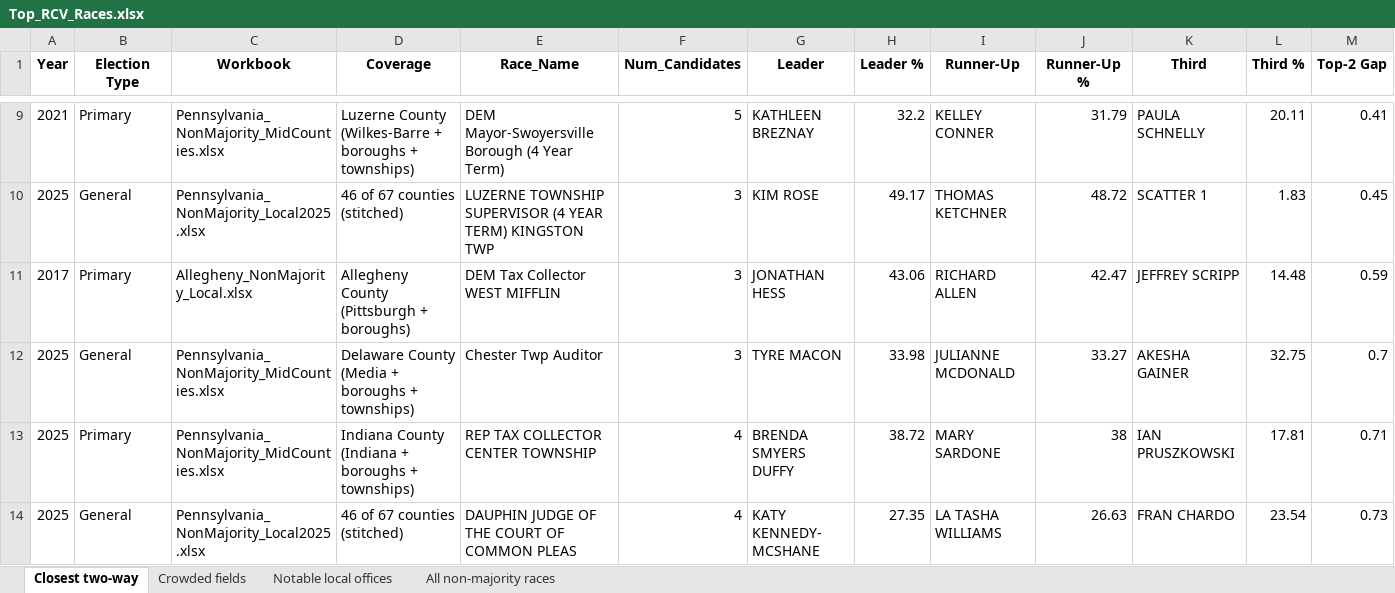
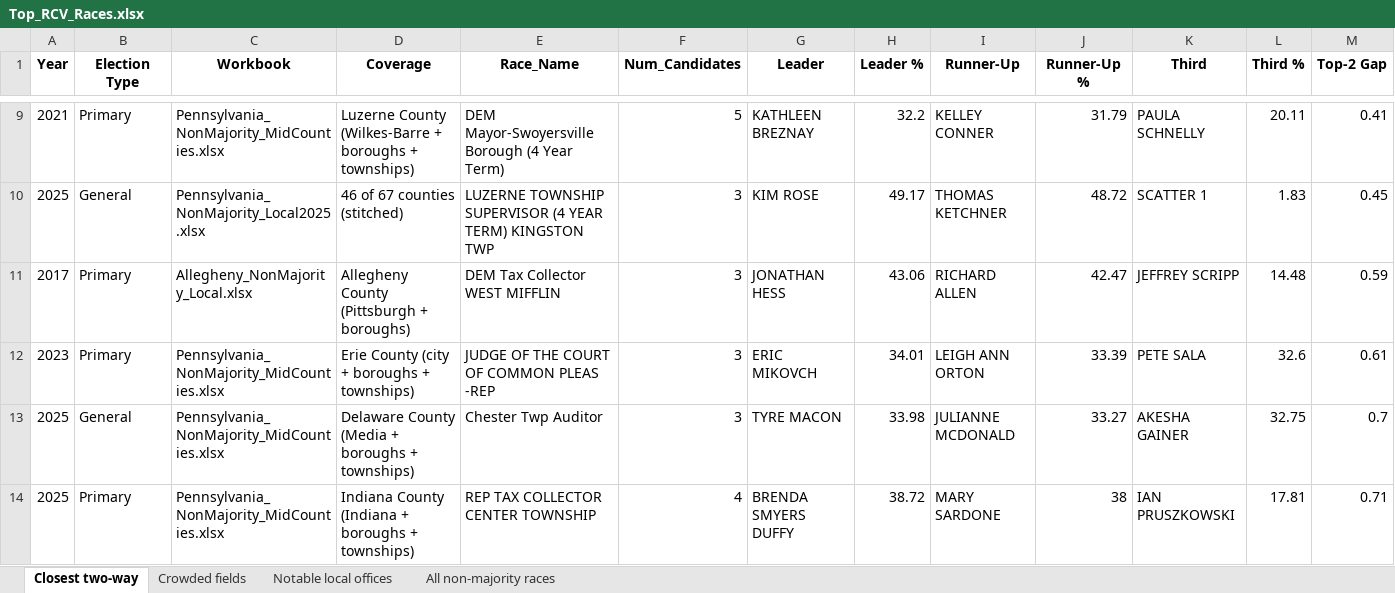
Before and after one commit to emschorsch/rcv-election-simulation, an Excel workbook: Top_RCV_Races.xlsx, sheet Closest two-way, drawn as a sheet; only a part is shown, gaps mark what is left out; the shorter side is filled out with more unchanged rows; values as stored, in another font and other column widths than the file's, no borders; rows hold the shown columns only; the diff covers the shown part only; the diff names each change by its address in the sheet, - before the commit and + after, or states it on an @@ line.

```diff
--- a/Top_RCV_Races.xlsx (sheet Closest two-way)
+++ b/Top_RCV_Races.xlsx (sheet Closest two-way)
+row 12: 2023 | Primary | Pennsylvania_NonMajority_MidCounties.xlsx | Erie County (city + boroughs + townships) | JUDGE OF THE COURT OF COMMON PLEAS -REP | 3 | ERIC MIKOVCH | 34.01 | LEIGH ANN ORTON | 33.39 | PETE SALA | 32.6 | 0.61
```
Also changed, not shown: 2 added rows elsewhere in this sheet, sheet All non-majority races, sheet Notable local offices, sheet Crowded fields, Allegheny_NonMajority_Local.xlsx, Pennsylvania_NonMajority_2018plus.xlsx, 5 other files.
